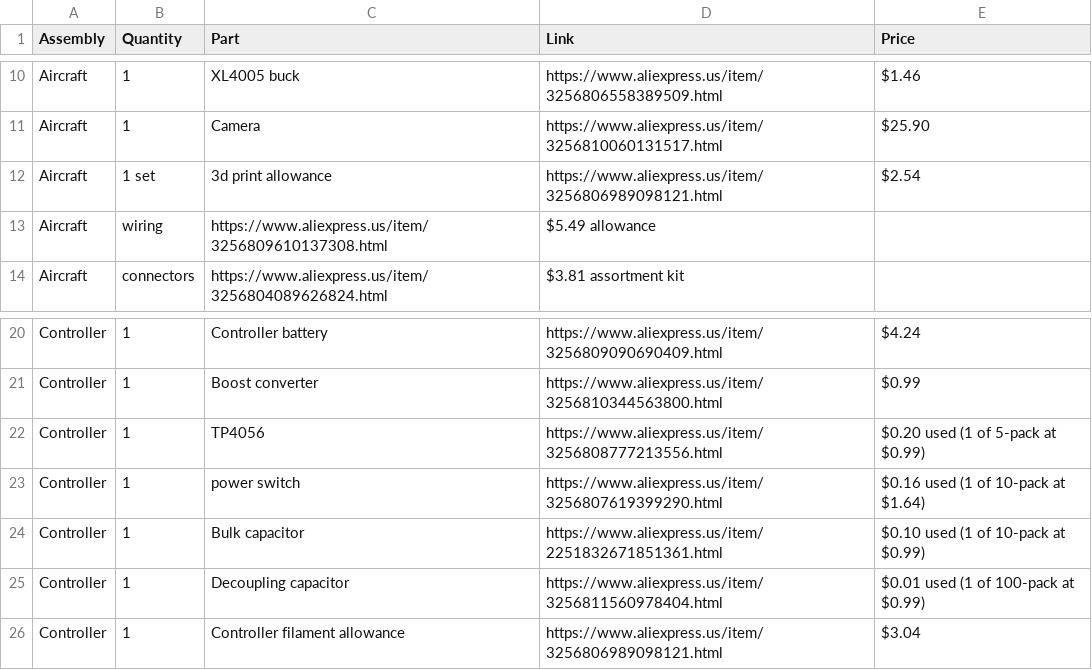
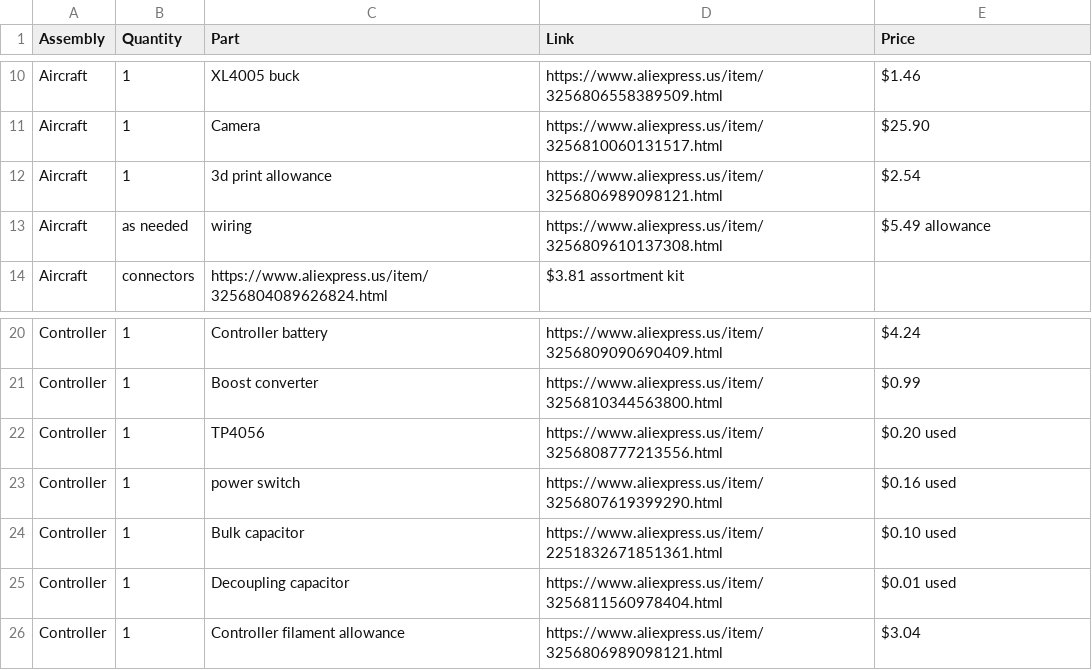
Before and after one commit to houseofthe051010/Claw-Drone, a CSV file: BOM.csv, drawn as a sheet; only a part is shown, gaps mark what is left out.

Commit message:
readme

```diff
--- a/BOM.csv
+++ b/BOM.csv
@@ -11,4 +11,4 @@ Aircraft,1,XL4005 buck,https://www.aliexpress.us/item/3256806558389509.html,$1.4
 Aircraft,1,Camera,https://www.aliexpress.us/item/3256810060131517.html,$25.90
-Aircraft,1 set,3d print allowance,https://www.aliexpress.us/item/3256806989098121.html,$2.54
-Aircraft,wiring,https://www.aliexpress.us/item/3256809610137308.html,$5.49 allowance
+Aircraft,1,3d print allowance,https://www.aliexpress.us/item/3256806989098121.html,$2.54
+Aircraft,as needed,wiring,https://www.aliexpress.us/item/3256809610137308.html,$5.49 allowance
 Aircraft,connectors,https://www.aliexpress.us/item/3256804089626824.html,$3.81 assortment kit
@@ -21,6 +21,6 @@ Controller,1,Controller battery,https://www.aliexpress.us/item/3256809090690409.
 Controller,1,Boost converter,https://www.aliexpress.us/item/3256810344563800.html,$0.99
-Controller,1,TP4056,https://www.aliexpress.us/item/3256808777213556.html,$0.20 used (1 of 5-pack at $0.99)
-Controller,1, power switch,https://www.aliexpress.us/item/3256807619399290.html,$0.16 used (1 of 10-pack at $1.64)
-Controller,1,Bulk capacitor,https://www.aliexpress.us/item/2251832671851361.html,$0.10 used (1 of 10-pack at $0.99)
-Controller,1,Decoupling capacitor,https://www.aliexpress.us/item/3256811560978404.html,$0.01 used (1 of 100-pack at $0.99)
+Controller,1,TP4056,https://www.aliexpress.us/item/3256808777213556.html,$0.20 used
+Controller,1, power switch,https://www.aliexpress.us/item/3256807619399290.html,$0.16 used
+Controller,1,Bulk capacitor,https://www.aliexpress.us/item/2251832671851361.html,$0.10 used
+Controller,1,Decoupling capacitor,https://www.aliexpress.us/item/3256811560978404.html,$0.01 used
 Controller,1,Controller filament allowance,https://www.aliexpress.us/item/3256806989098121.html,$3.04
```
